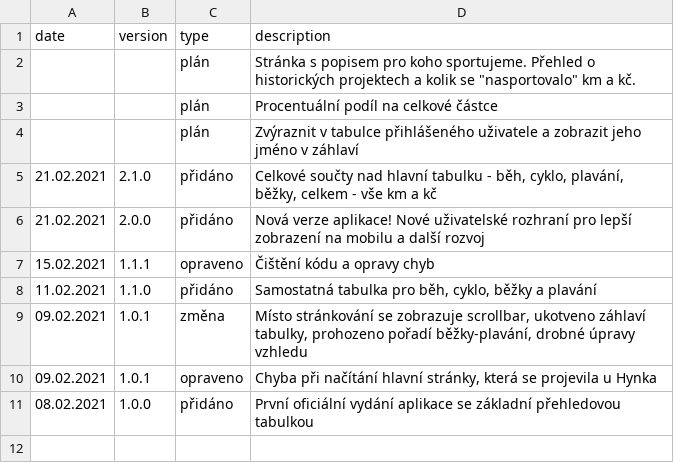
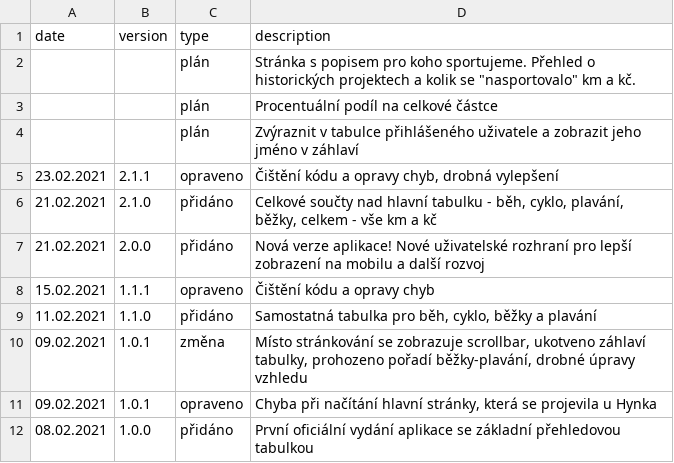
Before and after one commit to honzza/zpa-pomaha, a CSV file: server/version_history.csv, drawn as a sheet; the diff names each change by its address in the sheet, - before the commit and + after, or states it on an @@ line.

```diff
--- a/server/version_history.csv
+++ b/server/version_history.csv
+row 5: 23.02.2021 | 2.1.1 | opraveno | Čištění kódu a opravy chyb, drobná vylepšení
```
Also changed, not shown: 12 other files.
